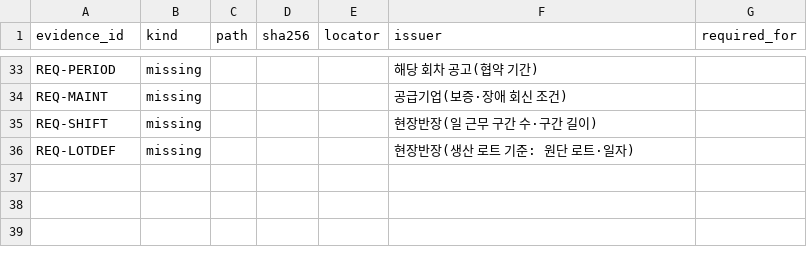
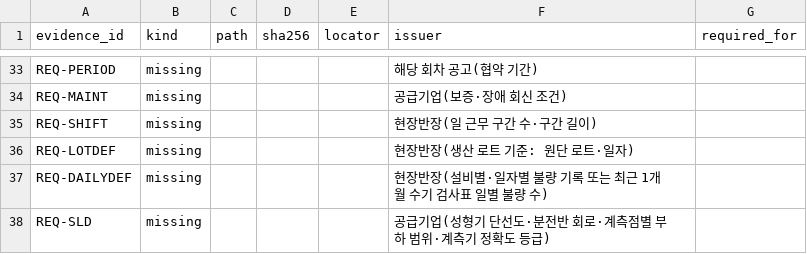
Before and after one commit to ninestonelee/ax-consultant-module3, a CSV file: 실습_D마스크_sf/manifest.csv, drawn as a sheet; only a part is shown, gaps mark what is left out; the diff names each change by its address in the sheet, - before the commit and + after, or states it on an @@ line.

```diff
--- a/실습_D마스크_sf/manifest.csv
+++ b/실습_D마스크_sf/manifest.csv
+row 37: REQ-DAILYDEF | missing |  |  |  | 현장반장(설비별·일자별 불량 기록 또는 최근 1개월 수기 검사표 일별 불량 수)
+row 38: REQ-SLD | missing |  |  |  | 공급기업(성형기 단선도·분전반 회로·계측점별 부하 범위·계측기 정확도 등급)
```
Also changed, not shown: 10 other files.
